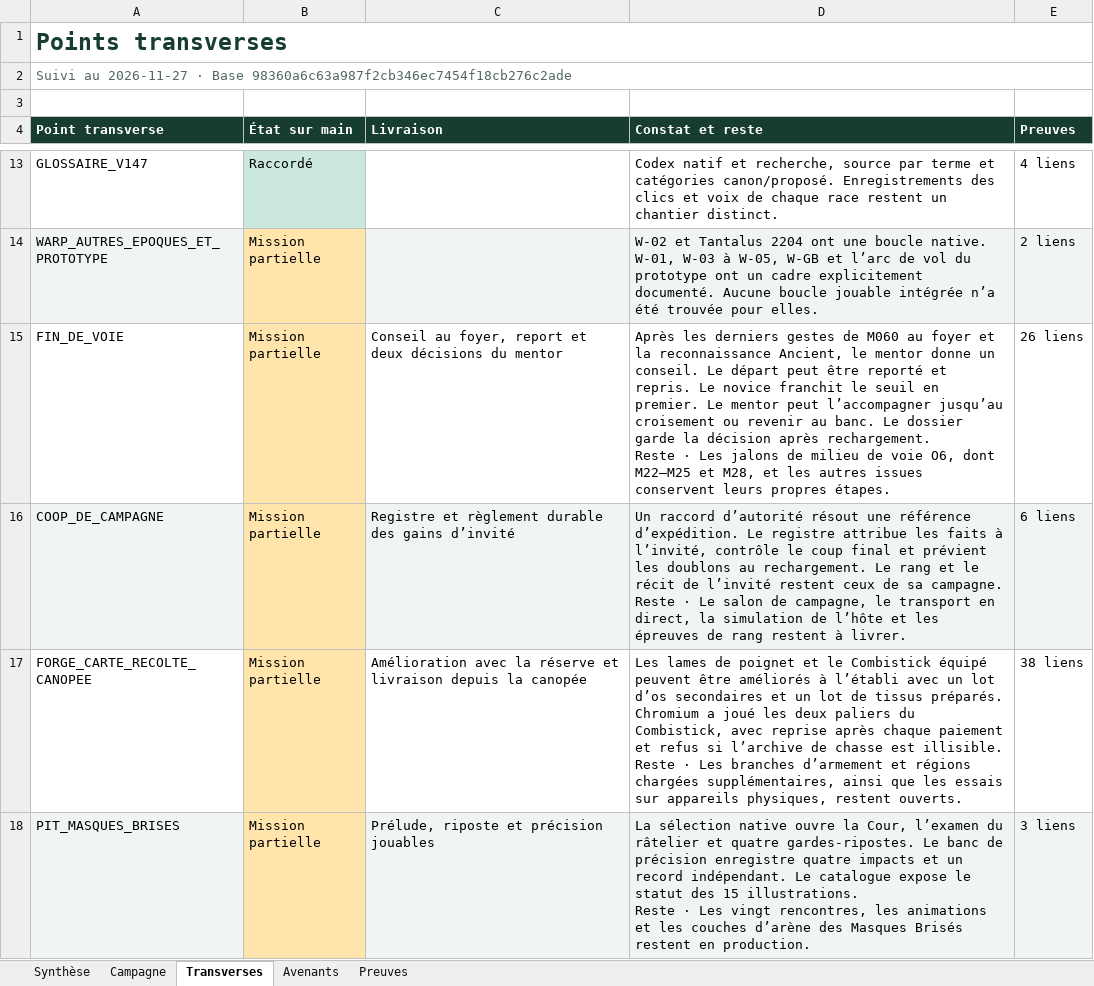
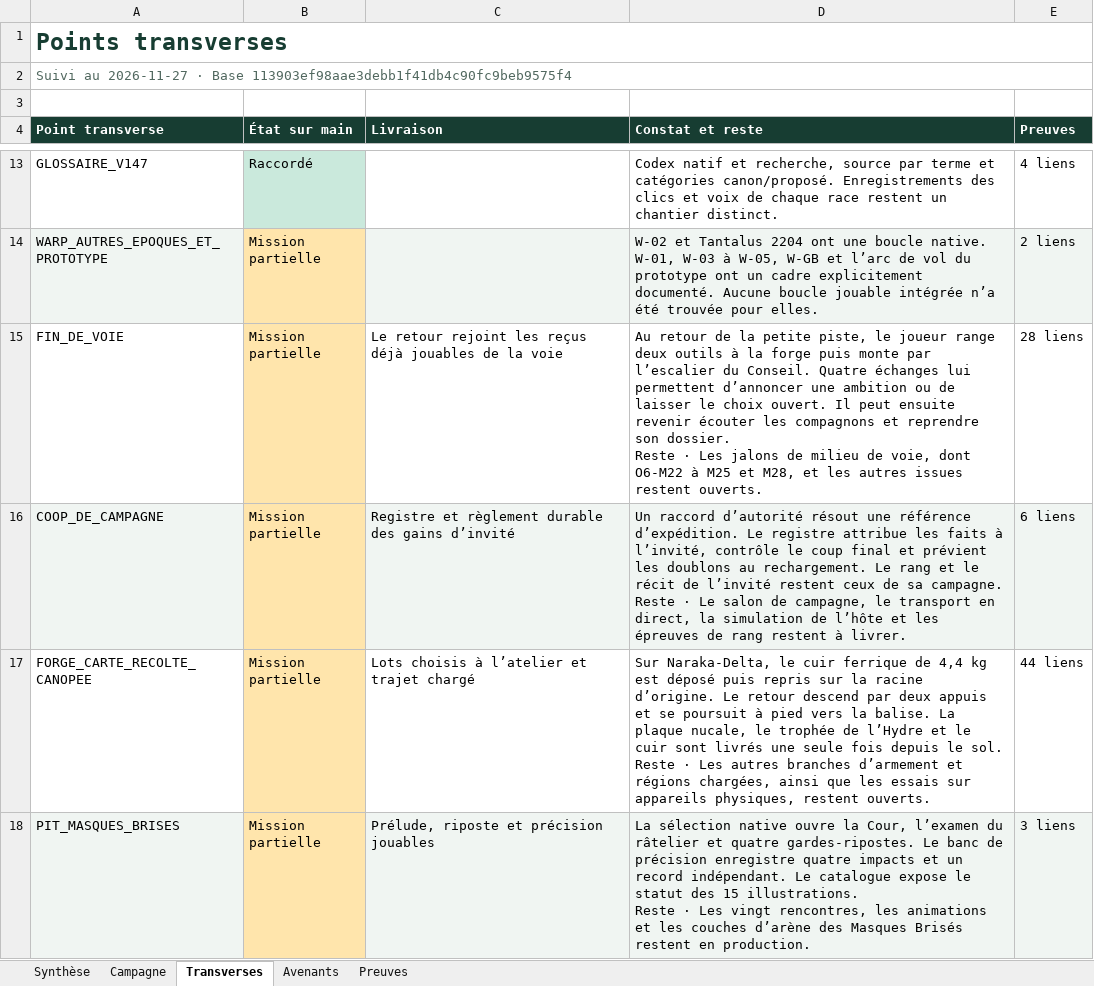
Before and after one commit to darknigthmare/yautja-la-longue-chasse, an Excel workbook: production/INVENTAIRE_BIBLE_20261127.xlsx, sheet Transverses, drawn as a sheet; only a part is shown, gaps mark what is left out; values as stored, in another font and other column widths than the file's, no borders; ↵ is a line break in a cell; the diff covers the shown part only; the diff names each change by its address in the sheet, - before the commit and + after, or states it on an @@ line.

Commit message:
Actualise le classeur des 68 fiches et leurs preuves

```diff
--- a/production/INVENTAIRE_BIBLE_20261127.xlsx (sheet Transverses)
+++ b/production/INVENTAIRE_BIBLE_20261127.xlsx (sheet Transverses)
-A2 (Point transverse): …· Base 98360a6c63a987f2cb346ec7454f18cb276c2ade
+A2 (Point transverse): …· Base 113903ef98aae3debb1f41db4c90fc9beb9575f4
-C15 (Livraison): Conseil au foyer, report et deux décisions du mentor
+C15 (Livraison): Le retour rejoint les reçus déjà jouables de la voie
-D15 (Constat et reste): Après les derniers gestes de M060 au foyer et la reconnaissance Ancient, le mentor donne un conseil. Le départ peut être reporté et repris. Le novice franchit le seuil en premier. Le mentor peut l’accompagner jusqu’au croisement ou revenir au banc. Le dossier garde la décision après rechargement. ↵ Reste · Les jalons de milieu de voie O6, dont M22–M25 et M28, et les autres issues conservent leurs propres étapes.
+D15 (Constat et reste): Au retour de la petite piste, le joueur range deux outils à la forge puis monte par l’escalier du Conseil. Quatre échanges lui permettent d’annoncer une ambition ou de laisser le choix ouvert. Il peut ensuite revenir écouter les compagnons et reprendre son dossier. ↵ Reste · Les jalons de milieu de voie, dont O6-M22 à M25 et M28, et les autres issues restent ouverts.
-E15 (Preuves): 26 liens
+E15 (Preuves): 28 liens
-C17 (Livraison): Amélioration avec la réserve et livraison depuis la canopée
+C17 (Livraison): Lots choisis à l’atelier et trajet chargé
-D17 (Constat et reste): Les lames de poignet et le Combistick équipé peuvent être améliorés à l’établi avec un lot d’os secondaires et un lot de tissus préparés. Chromium a joué les deux paliers du Combistick, avec reprise après chaque paiement et refus si l’archive de chasse est illisible. ↵ Reste · Les branches d’armement et régions chargées supplémentaires, ainsi que…
+D17 (Constat et reste): Sur Naraka-Delta, le cuir ferrique de 4,4 kg est déposé puis repris sur la racine d’origine. Le retour descend par deux appuis et se poursuit à pied vers la balise. La plaque nucale, le trophée de l’Hydre et le cuir sont livrés une seule fois depuis le sol. ↵ Reste · Les autres branches d’armement et régions chargées, ainsi que…
-E17 (Preuves): 38 liens
+E17 (Preuves): 44 liens
```
Also changed, not shown: 1 added row and 6 edited cells elsewhere in this sheet, sheet Preuves, sheet Avenants, sheet Campagne, sheet Synthèse, 1 other file.
